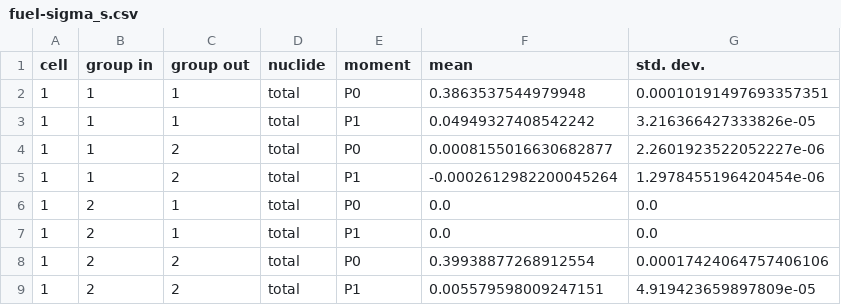
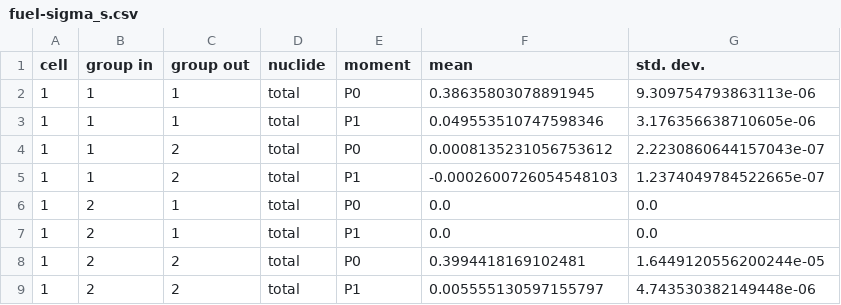
Before and after one commit to brbass/ibex_test, a CSV file: vera_p1b/openmc/multigroup_generation1200/mgxs/fuel-sigma_s.csv, drawn as a sheet.

```diff
--- a/vera_p1b/openmc/multigroup_generation1200/mgxs/fuel-sigma_s.csv
+++ b/vera_p1b/openmc/multigroup_generation1200/mgxs/fuel-sigma_s.csv
@@ -1,9 +1,9 @@
 cell,group in,group out,nuclide,moment,mean,std. dev.
-1,1,1,total,P0,0.3863537544979948,0.00010191497693357351
-1,1,1,total,P1,0.04949327408542242,3.216366427333826e-05
-1,1,2,total,P0,0.0008155016630682877,2.2601923522052227e-06
-1,1,2,total,P1,-0.0002612982200045264,1.2978455196420454e-06
+1,1,1,total,P0,0.38635803078891945,9.309754793863113e-06
+1,1,1,total,P1,0.049553510747598346,3.176356638710605e-06
+1,1,2,total,P0,0.0008135231056753612,2.2230860644157043e-07
+1,1,2,total,P1,-0.0002600726054548103,1.2374049784522665e-07
 1,2,1,total,P0,0.0,0.0
 1,2,1,total,P1,0.0,0.0
-1,2,2,total,P0,0.39938877268912554,0.00017424064757406106
-1,2,2,total,P1,0.005579598009247151,4.919423659897809e-05
+1,2,2,total,P0,0.3994418169102481,1.6449120556200244e-05
+1,2,2,total,P1,0.005555130597155797,4.743530382149448e-06
```
Also changed, not shown: vera_p1b/openmc/multigroup_generation1200/mgxs/clad-sigma_s.csv, vera_p1b/openmc/multigroup_generation1200/mgxs/fuel-nu_sigma_f.csv, 10 other files.
